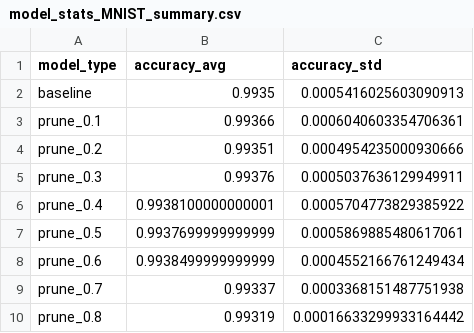
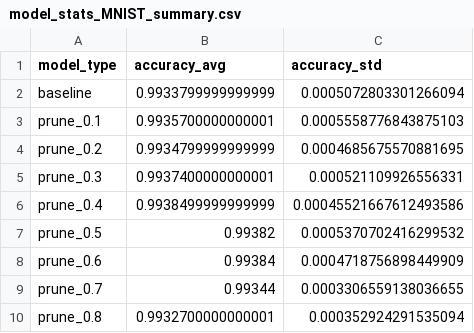
Before and after one commit to ld-minh4354/nn-verification-seeding, a CSV file: results/model_stats_MNIST_summary.csv, drawn as a sheet.

Commit message:
update model results

```diff
--- a/results/model_stats_MNIST_summary.csv
+++ b/results/model_stats_MNIST_summary.csv
@@ -1,10 +1,10 @@
 model_type,accuracy_avg,accuracy_std
-baseline,0.9935,0.0005416025603090913
-prune_0.1,0.99366,0.0006040603354706361
-prune_0.2,0.99351,0.0004954235000930666
-prune_0.3,0.99376,0.0005037636129949911
-prune_0.4,0.9938100000000001,0.0005704773829385922
-prune_0.5,0.9937699999999999,0.0005869885480617061
-prune_0.6,0.9938499999999999,0.0004552166761249434
-prune_0.7,0.99337,0.0003368151487751938
-prune_0.8,0.99319,0.00016633299933164442
+baseline,0.9933799999999999,0.0005072803301266094
+prune_0.1,0.9935700000000001,0.0005558776843875103
+prune_0.2,0.9934799999999999,0.0004685675570881695
+prune_0.3,0.9937400000000001,0.000521109926556331
+prune_0.4,0.9938499999999999,0.00045521667612493586
+prune_0.5,0.99382,0.0005370702416299532
+prune_0.6,0.99384,0.0004718756898449909
+prune_0.7,0.99344,0.0003306559138036655
+prune_0.8,0.9932700000000001,0.000352924291535094
```
Also changed, not shown: 3 other files.
